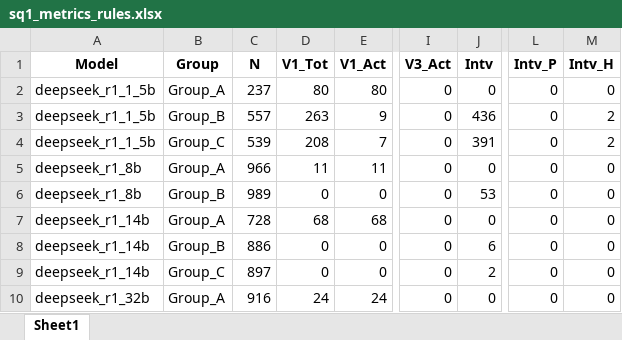
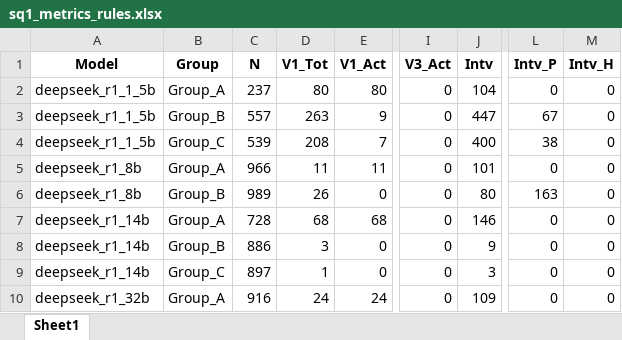
Before and after one commit to WenyuChiou/WAGF, an Excel workbook: examples/single_agent/analysis/SQ1_Final_Results/sq1_metrics_rules.xlsx, sheet Sheet1, drawn as a sheet; only a part is shown, gaps mark what is left out; values as stored, in another font and other column widths than the file's, no borders; the diff names each change by its address in the sheet, - before the commit and + after, or states it on an @@ line.

Commit message:
Finalize SQ1: Refined Parse Error Metrics (Empty/Label/Syntax), Fixed Group A Reporting, and 14B/32B Plot Support

```diff
--- a/examples/single_agent/analysis/SQ1_Final_Results/sq1_metrics_rules.xlsx (sheet Sheet1)
+++ b/examples/single_agent/analysis/SQ1_Final_Results/sq1_metrics_rules.xlsx (sheet Sheet1)
-J2 (Intv): 0
+J2 (Intv): 104
-J3 (Intv): 436
+J3 (Intv): 447
-L3 (Intv_P): 0
+L3 (Intv_P): 67
-M3:M4 (Intv_H): 2
+M3:M4 (Intv_H): 0
-J4 (Intv): 391
+J4 (Intv): 400
-L4 (Intv_P): 0
+L4 (Intv_P): 38
-J5 (Intv): 0
+J5 (Intv): 101
-D6 (V1_Tot): 0
+D6 (V1_Tot): 26
-J6 (Intv): 53
+J6 (Intv): 80
-L6 (Intv_P): 0
+L6 (Intv_P): 163
-J7 (Intv): 0
+J7 (Intv): 146
-D8 (V1_Tot): 0
+D8 (V1_Tot): 3
-J8 (Intv): 6
+J8 (Intv): 9
-D9 (V1_Tot): 0
+D9 (V1_Tot): 1
-J9 (Intv): 2
+J9 (Intv): 3
-J10 (Intv): 0
+J10 (Intv): 109
```
Also changed, not shown: 6 other files.
